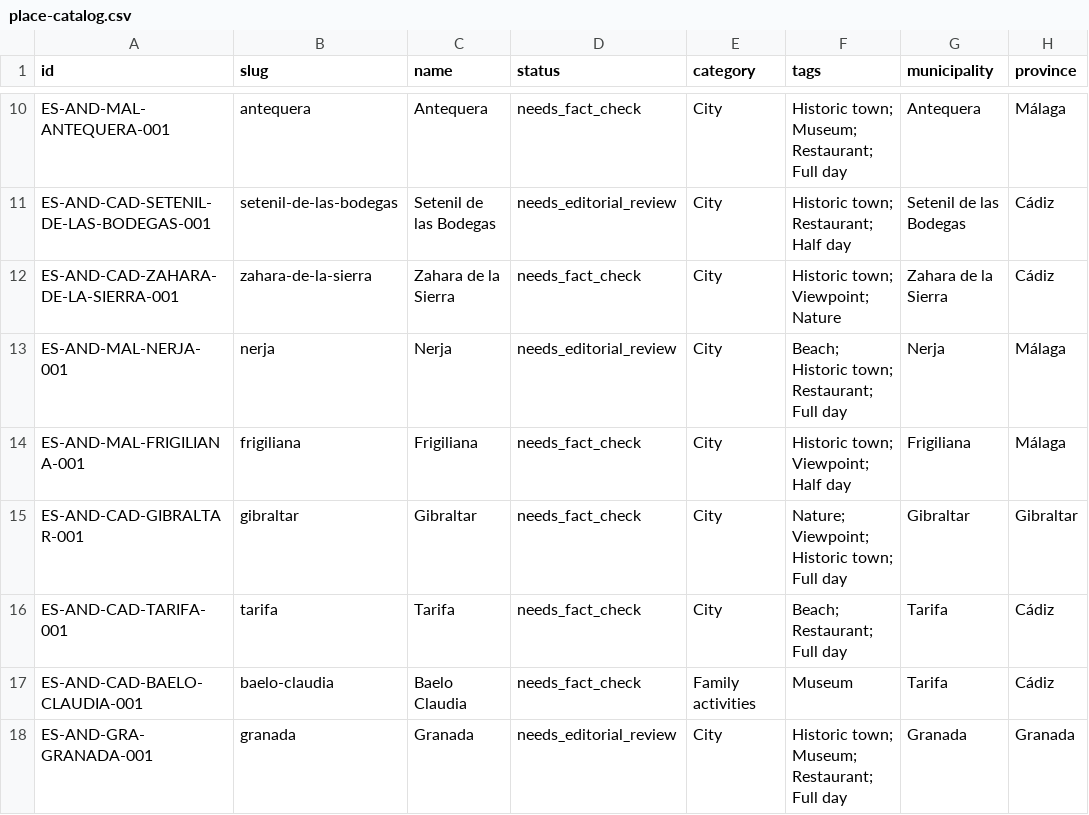
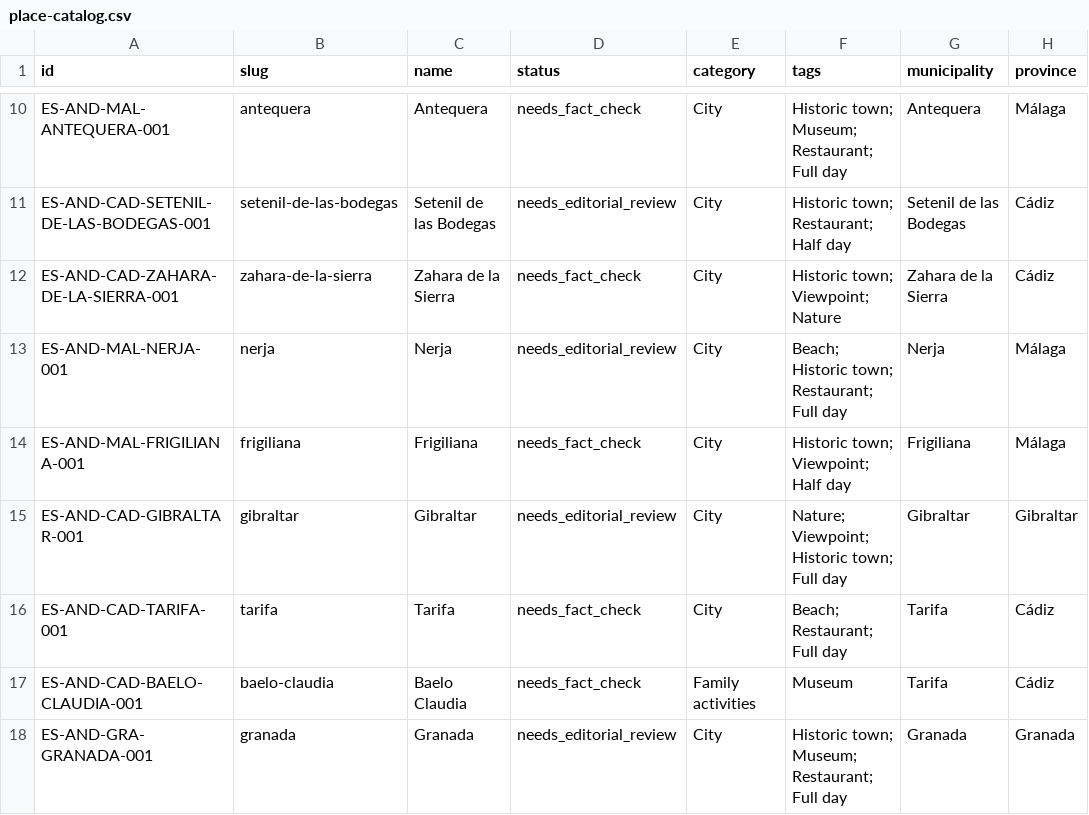
Before and after one commit to thomasericolesen/callemilano, a CSV file: data/place-catalog.csv, drawn as a sheet; only a part is shown, gaps mark what is left out; the diff names each change by its address in the sheet, - before the commit and + after, or states it on an @@ line.

```diff
--- a/data/place-catalog.csv
+++ b/data/place-catalog.csv
-D15 (status): needs_fact_check
+D15 (status): needs_editorial_review
```
Also changed, not shown: data/layer-membership.csv, 5 other files.
